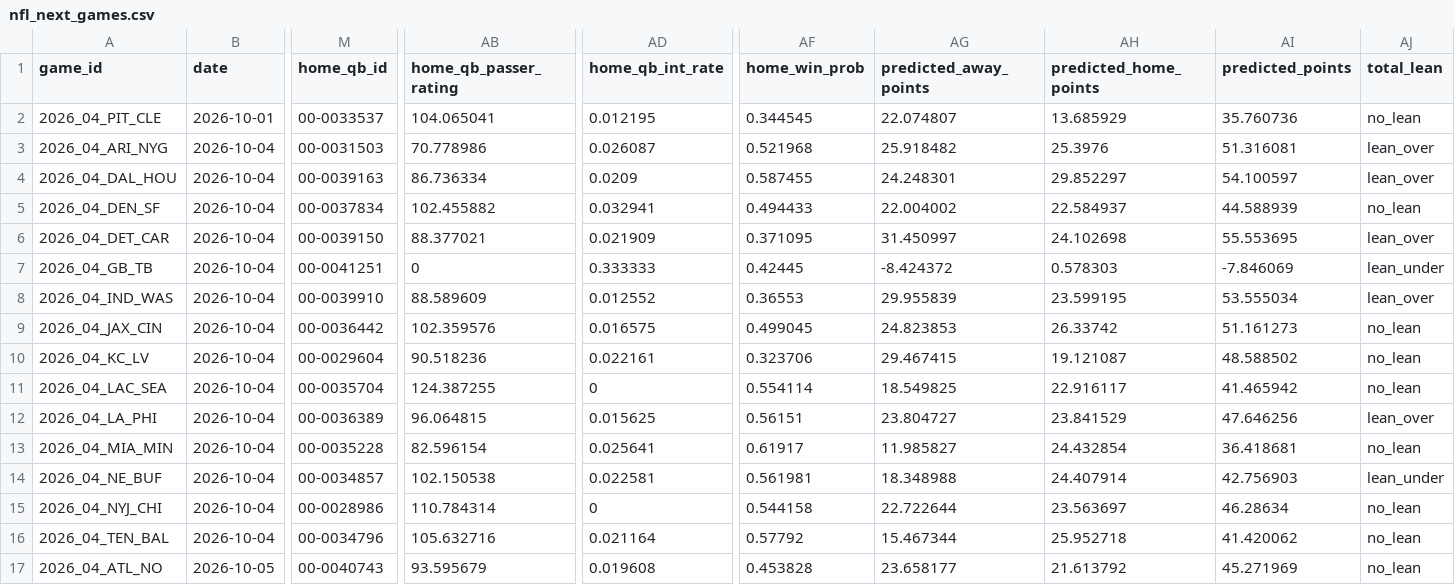
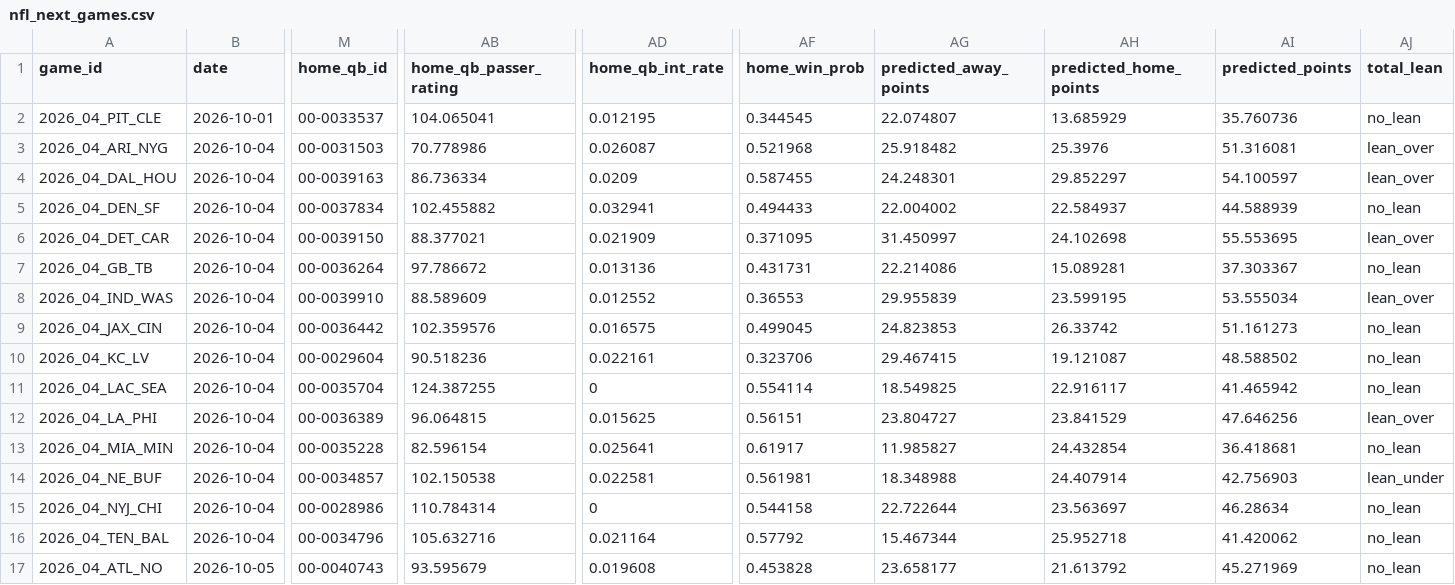
Before and after one commit to trevormmakeshub/nfl_game_predictor, a CSV file: artifacts/nfl_next_games.csv, drawn as a sheet; only a part is shown, gaps mark what is left out; the diff names each change by its address in the sheet, - before the commit and + after, or states it on an @@ line.

Commit message:
Use Jordan Love on the Week 4 Green Bay at Tampa Bay row
The saved weekly player file has one Jordan Love at Green Bay, id 00-0036264. That id replaces Jalon Daniels in the home quarterback cell on 2026_04_GB_TB. Washington at London keeps Jayden Daniels. The injury file lists him as limited with an elbow, and the saved ESPN scoreboard has no Marcus Mariota starter designation.

```diff
--- a/artifacts/nfl_next_games.csv
+++ b/artifacts/nfl_next_games.csv
-M7 (home_qb_id): 00-0041251
+M7 (home_qb_id): 00-0036264
-AB7 (home_qb_passer_rating): 0
+AB7 (home_qb_passer_rating): 97.786672
-AD7 (home_qb_int_rate): 0.333333
+AD7 (home_qb_int_rate): 0.013136
-AF7 (home_win_prob): 0.42445
+AF7 (home_win_prob): 0.431731
-AG7 (predicted_away_points): -8.424372
+AG7 (predicted_away_points): 22.214086
-AH7 (predicted_home_points): 0.578303
+AH7 (predicted_home_points): 15.089281
-AI7 (predicted_points): -7.846069
+AI7 (predicted_points): 37.303367
-AJ7 (total_lean): lean_under
+AJ7 (total_lean): no_lean
```
Also changed, not shown: 3 other files.
